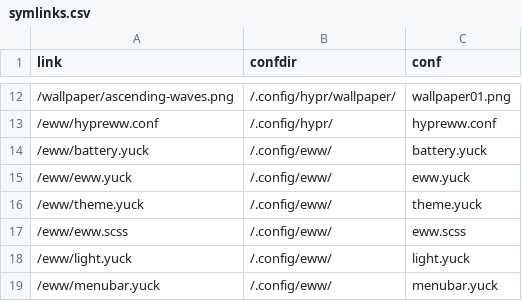
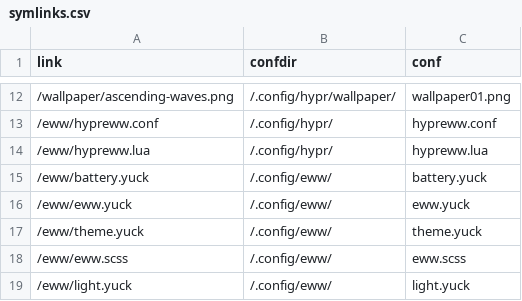
Before and after one commit to Indyandie/harroz, a CSV file: symlinks.csv, drawn as a sheet; only a part is shown, gaps mark what is left out; the shorter side is filled out with more unchanged rows.

```diff
--- a/symlinks.csv
+++ b/symlinks.csv
@@ -13,2 +13,3 @@ link,confdir,conf
 /eww/hypreww.conf,/.config/hypr/,hypreww.conf
+/eww/hypreww.lua,/.config/hypr/,hypreww.lua
 /eww/battery.yuck,/.config/eww/,battery.yuck
```
Also changed, not shown: 2 other files.
